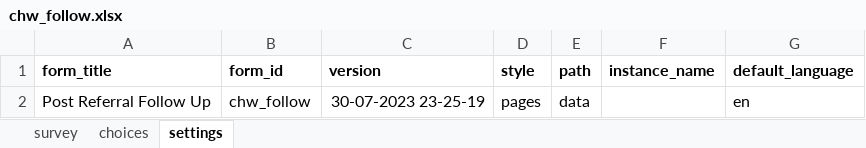
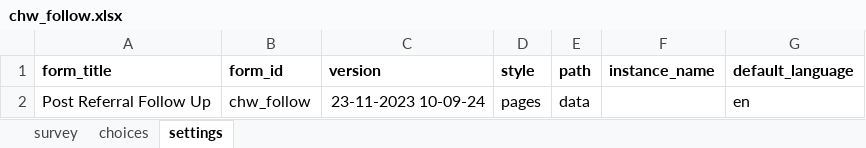
Before and after one commit to medic/cht-accelerator, an Excel workbook: IntelliSOFT/Example CHT application/cht_pvers/forms/app/chw_follow.xlsx, sheet settings, drawn as a sheet; values as stored, in another font and other column widths than the file's, no borders; charts and pictures not drawn; the diff names each change by its address in the sheet, - before the commit and + after, or states it on an @@ line.

```diff
--- a/IntelliSOFT/Example CHT application/cht_pvers/forms/app/chw_follow.xlsx (sheet settings)
+++ b/IntelliSOFT/Example CHT application/cht_pvers/forms/app/chw_follow.xlsx (sheet settings)
-C2 (version): 30-07-2023 23-25-19
+C2 (version): 23-11-2023 10-09-24
```
Also changed, not shown: sheet survey, IntelliSOFT/Example CHT application/cht_pvers/forms/app/assessment.xlsx, IntelliSOFT/Example CHT application/cht_pvers/forms/app/death_confirmation.xlsx, 14 other files.
